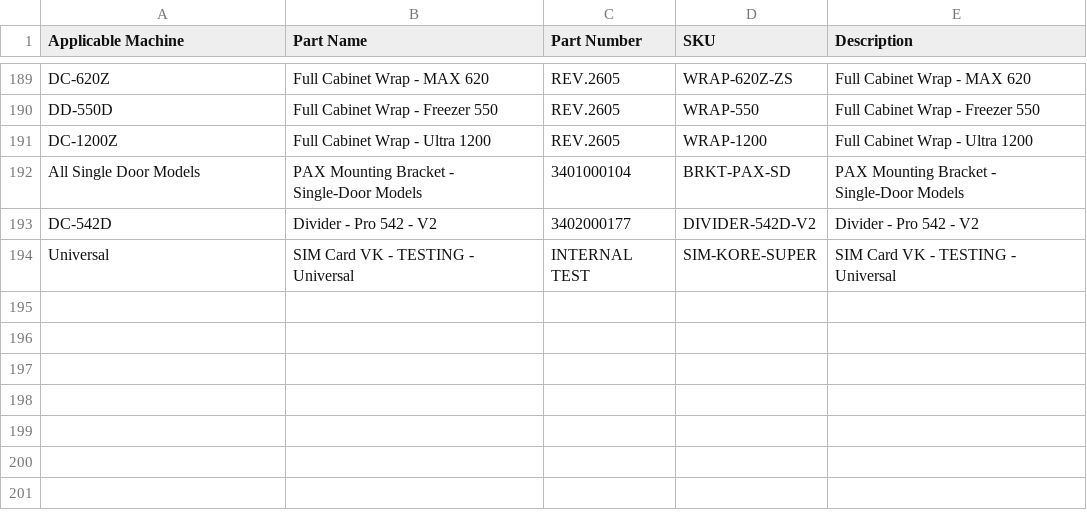
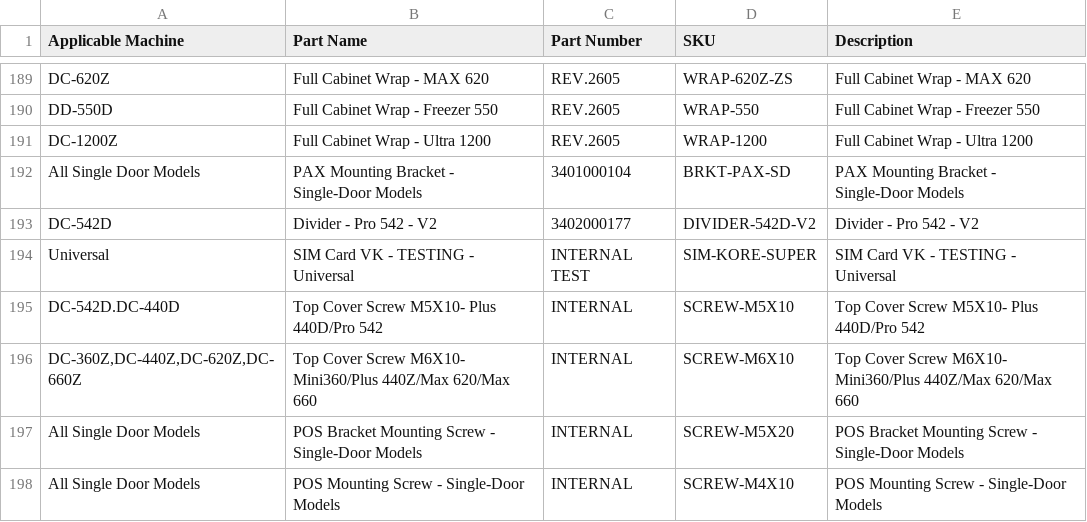
Before and after one commit to haha-andrew/ha-parts, a CSV file: ha_parts.csv, drawn as a sheet; only a part is shown, gaps mark what is left out.

Commit message:
Update ha_parts.csv

```diff
--- a/ha_parts.csv
+++ b/ha_parts.csv
@@ -194 +194,5 @@ DC-542D,Divider - Pro 542 - V2,3402000177,DIVIDER-542D-V2,Divider - Pro 542 - V2
 Universal,SIM Card VK - TESTING - Universal,INTERNAL TEST,SIM-KORE-SUPER,SIM Card VK - TESTING - Universal
+DC-542D.DC-440D,Top Cover Screw M5X10- Plus 440D/Pro 542,INTERNAL,SCREW-M5X10,Top Cover Screw M5X10- Plus 440D/Pro 542
+"DC-360Z,DC-440Z,DC-620Z,DC-660Z",Top Cover Screw M6X10- Mini360/Plus 440Z/Max 620/Max 660,INTERNAL,SCREW-M6X10,Top Cover Screw M6X10- Mini360/Plus 440Z/Max 620/Max 660
+All Single Door Models,POS Bracket Mounting Screw - Single-Door Models,INTERNAL,SCREW-M5X20,POS Bracket Mounting Screw - Single-Door Models
+All Single Door Models,POS Mounting Screw - Single-Door Models,INTERNAL,SCREW-M4X10,POS Mounting Screw - Single-Door Models
```
